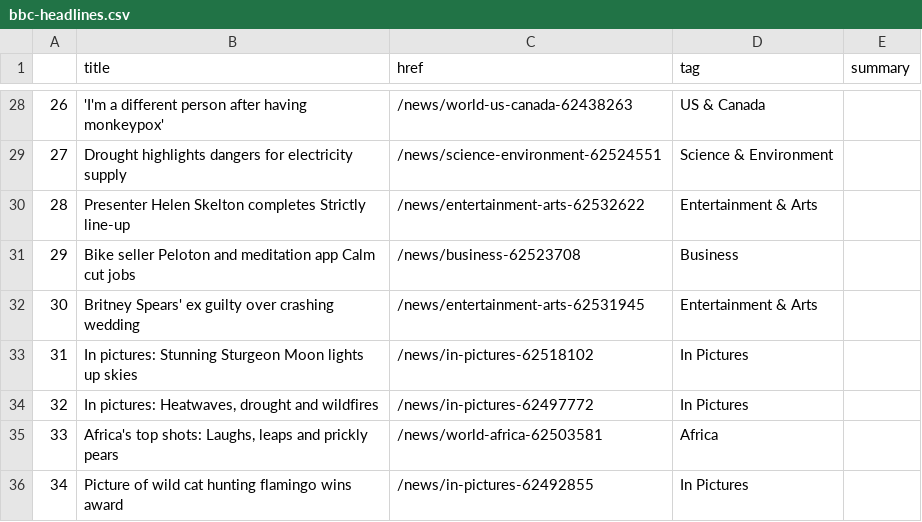
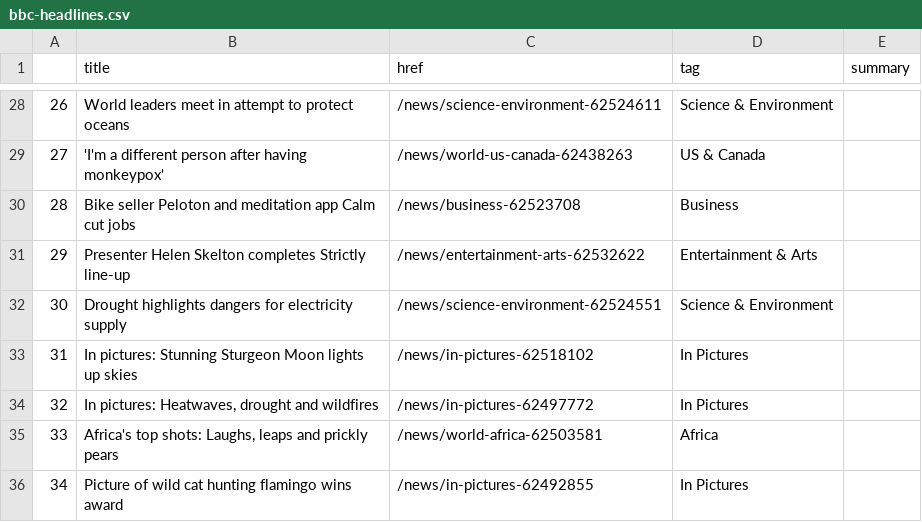
Before and after one commit to msalexford/automatic-scraper, a CSV file: bbc-headlines.csv, drawn as a sheet; only a part is shown, gaps mark what is left out; the diff covers the shown part only.

```diff
--- a/bbc-headlines.csv
+++ b/bbc-headlines.csv
@@ -28,6 +28,6 @@
-26,'I'm a different person after having monkeypox',/news/world-us-canada-62438263,US & Canada,
-27,Drought highlights dangers for electricity supply,/news/science-environment-62524551,Science & Environment,
-28,Presenter Helen Skelton completes Strictly line-up,/news/entertainment-arts-62532622,Entertainment & Arts,
-29,Bike seller Peloton and meditation app Calm cut jobs,/news/business-62523708,Business,
-30,Britney Spears' ex guilty over crashing wedding,/news/entertainment-arts-62531945,Entertainment & Arts,
+26,World leaders meet in attempt to protect oceans,/news/science-environment-62524611,Science & Environment,
+27,'I'm a different person after having monkeypox',/news/world-us-canada-62438263,US & Canada,
+28,Bike seller Peloton and meditation app Calm cut jobs,/news/business-62523708,Business,
+29,Presenter Helen Skelton completes Strictly line-up,/news/entertainment-arts-62532622,Entertainment & Arts,
+30,Drought highlights dangers for electricity supply,/news/science-environment-62524551,Science & Environment,
 31,In pictures: Stunning Sturgeon Moon lights up skies,/news/in-pictures-62518102,In Pictures,
```
Also changed, not shown: 62 edited cells elsewhere in this file.
